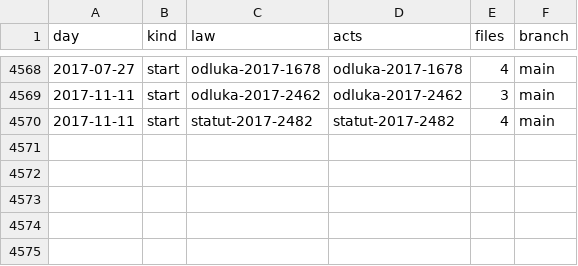
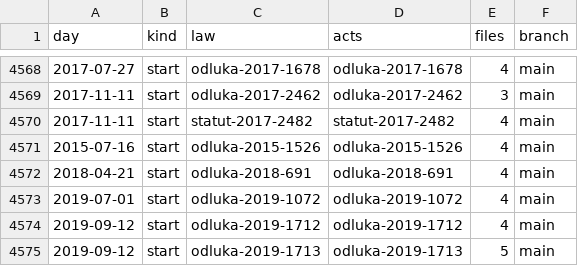
Before and after one commit to lexifina/croatia-law, a CSV file: registry/data/commits.csv, drawn as a sheet; only a part is shown, gaps mark what is left out.

Commit message:
Documentation, tables, tools and REPRODUCE.md
Appended 5 commits to 268281a73471; corpus sha256 62ceb90cfe63abbba9b468dc572d0219ed6c061c5dddd4da834dc662e60fe9bd, data retrieved 2026-11-03.

```diff
--- a/registry/data/commits.csv
+++ b/registry/data/commits.csv
@@ -4570 +4570,6 @@ day,kind,law,acts,files,branch
 2017-11-11,start,statut-2017-2482,statut-2017-2482,4,main
+2015-07-16,start,odluka-2015-1526,odluka-2015-1526,4,main
+2018-04-21,start,odluka-2018-691,odluka-2018-691,4,main
+2019-07-01,start,odluka-2019-1072,odluka-2019-1072,4,main
+2019-09-12,start,odluka-2019-1712,odluka-2019-1712,4,main
+2019-09-12,start,odluka-2019-1713,odluka-2019-1713,5,main
```
Also changed, not shown: registry/data/appends.csv, 12 other files.
